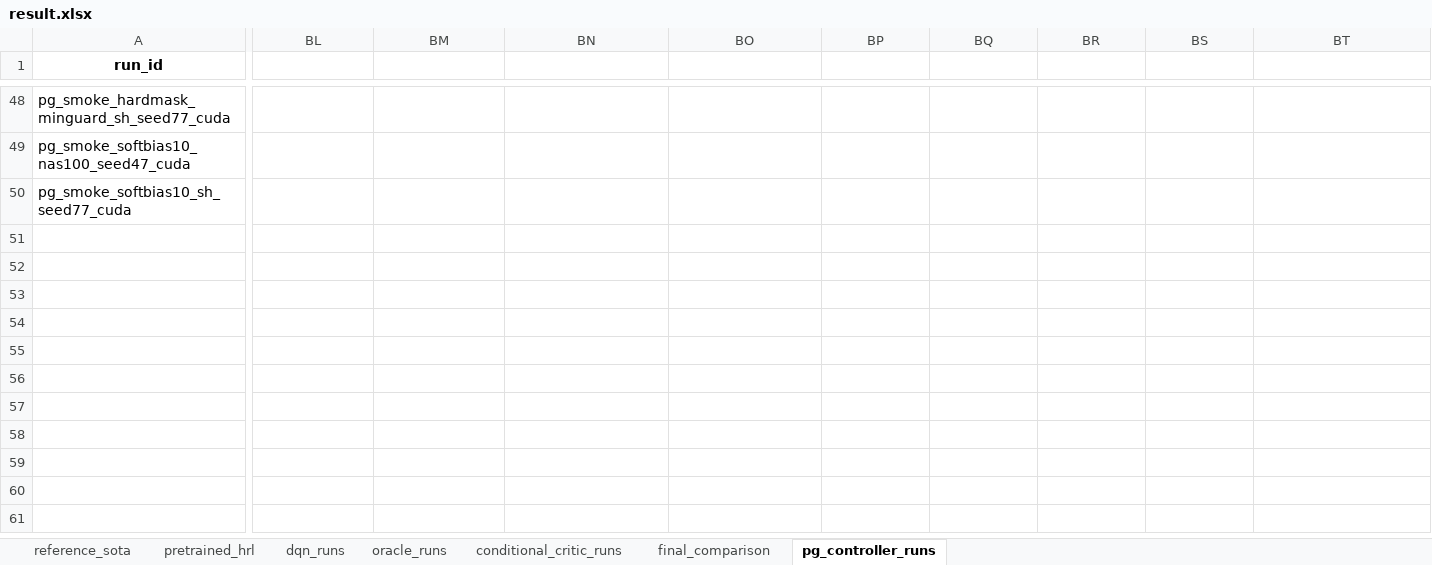
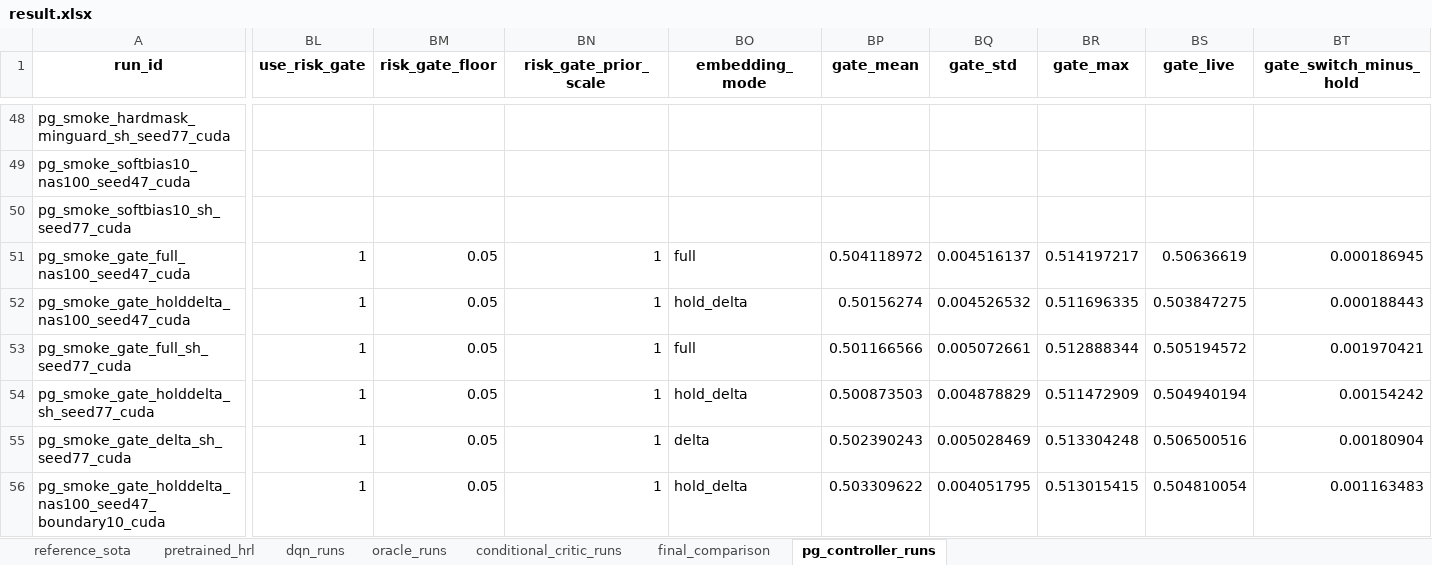
Before and after one commit to sakito1/KD4RL_plus, an Excel workbook: result.xlsx, sheet pg_controller_runs, drawn as a sheet; only a part is shown, gaps mark what is left out; values as stored, in another font and other column widths than the file's, no borders; rows hold the shown columns only; the diff covers the shown part only; the diff names each change by its address in the sheet, - before the commit and + after, or states it on an @@ line.

Commit message:
Add risk gated compact PG controller embeddings

```diff
--- a/result.xlsx (sheet pg_controller_runs)
+++ b/result.xlsx (sheet pg_controller_runs)
-BL1: (empty)
+BL1: use_risk_gate
-BM1: (empty)
+BM1: risk_gate_floor
-BN1: (empty)
+BN1: risk_gate_prior_scale
-BO1: (empty)
+BO1: embedding_mode
-BP1: (empty)
+BP1: gate_mean
-BQ1: (empty)
+BQ1: gate_std
-BR1: (empty)
+BR1: gate_max
-BS1: (empty)
+BS1: gate_live
-BT1: (empty)
+BT1: gate_switch_minus_hold
+row 51: pg_smoke_gate_full_nas100_seed47_cuda | 1 | 0.05 | 1 | full | 0.504118972 | 0.004516137 | 0.514197217 | 0.50636619 | 0.000186945
+row 52: pg_smoke_gate_holddelta_nas100_seed47_cuda | 1 | 0.05 | 1 | hold_delta | 0.50156274 | 0.004526532 | 0.511696335 | 0.503847275 | 0.000188443
+row 53: pg_smoke_gate_full_sh_seed77_cuda | 1 | 0.05 | 1 | full | 0.501166566 | 0.005072661 | 0.512888344 | 0.505194572 | 0.001970421
+row 54: pg_smoke_gate_holddelta_sh_seed77_cuda | 1 | 0.05 | 1 | hold_delta | 0.500873503 | 0.004878829 | 0.511472909 | 0.504940194 | 0.00154242
+row 55: pg_smoke_gate_delta_sh_seed77_cuda | 1 | 0.05 | 1 | delta | 0.502390243 | 0.005028469 | 0.513304248 | 0.506500516 | 0.00180904
+row 56: pg_smoke_gate_holddelta_nas100_seed47_boundary10_cuda | 1 | 0.05 | 1 | hold_delta | 0.503309622 | 0.004051795 | 0.513015415 | 0.504810054 | 0.001163483
```
Also changed, not shown: 1 edited cell elsewhere in this sheet, 4 other files.
